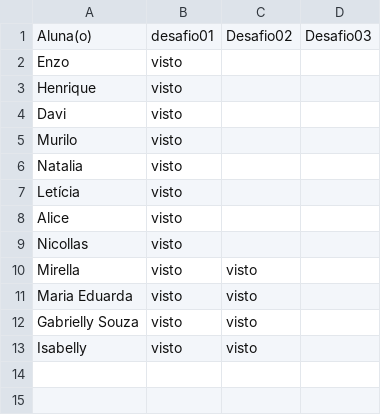
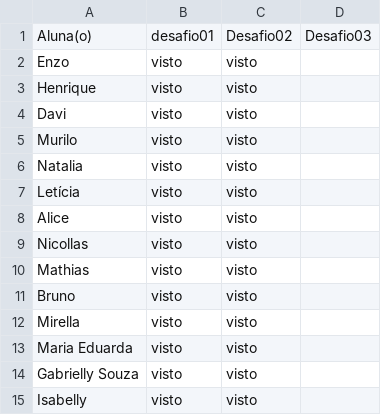
Before and after one commit to wellifabio/senai2026, a CSV file: ds/turmas/2DES_B/4º Semestre/01-iot/aula07/vistos.csv, drawn as a sheet.

Commit message:
vistos

```diff
--- a/ds/turmas/2DES_B/4º Semestre/01-iot/aula07/vistos.csv
+++ b/ds/turmas/2DES_B/4º Semestre/01-iot/aula07/vistos.csv
@@ -1,10 +1,12 @@
 Aluna(o), desafio01, Desafio02, Desafio03
-Enzo, visto,,
-Henrique, visto,,
-Davi, visto,,
-Murilo, visto,,
-Natalia, visto,,
-Letícia, visto,,
-Alice, visto,,
-Nicollas, visto,,
+Enzo, visto,visto,
+Henrique, visto,visto,
+Davi, visto,visto,
+Murilo, visto,visto,
+Natalia, visto,visto,
+Letícia, visto,visto,
+Alice, visto,visto,
+Nicollas, visto,visto,
+Mathias, visto,visto,
+Bruno, visto,visto,
 Mirella, visto,visto,
```
